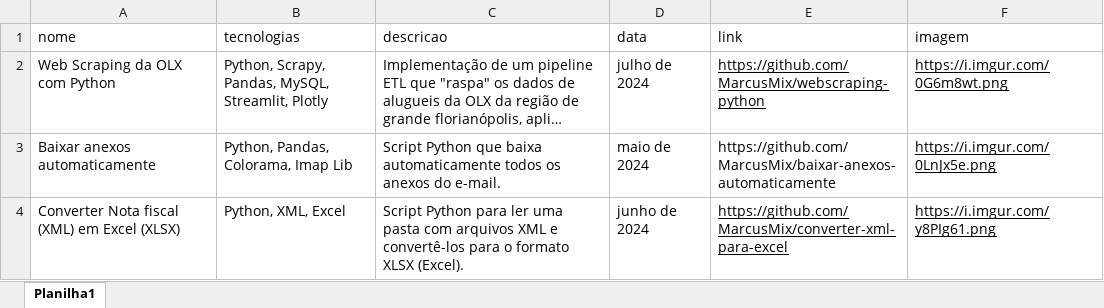
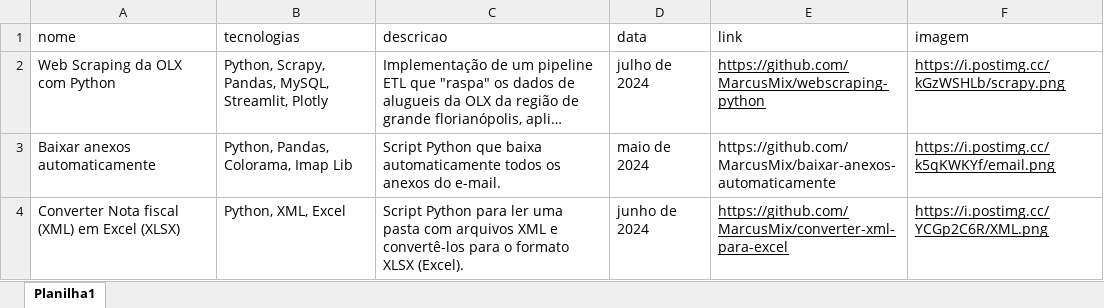
Before and after one commit to MarcusMix/portfolio-analytics, an Excel workbook: projetos.xlsx, sheet Planilha1, drawn as a sheet; long unchanged cells end in …; values as stored, in another font and other column widths than the file's, no borders; the diff names each change by its address in the sheet, - before the commit and + after, or states it on an @@ line.

Commit message:
feat: new features, fix css and link images

```diff
--- a/projetos.xlsx (sheet Planilha1)
+++ b/projetos.xlsx (sheet Planilha1)
-F2 (imagem): https://i.imgur.com/0G6m8wt.png
+F2 (imagem): https://i.postimg.cc/kGzWSHLb/scrapy.png
-F3 (imagem): https://i.imgur.com/0LnJx5e.png
+F3 (imagem): https://i.postimg.cc/k5qKWKYf/email.png
-F4 (imagem): https://i.imgur.com/y8PIg61.png
+F4 (imagem): https://i.postimg.cc/YCGp2C6R/XML.png
```
Also changed, not shown: 4 other files.
